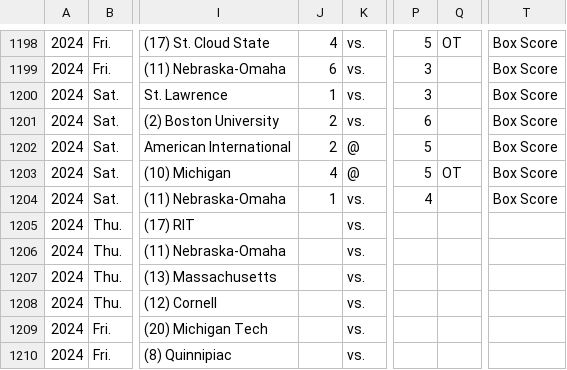
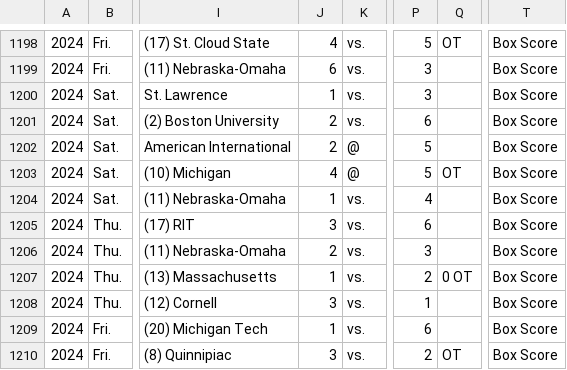
Before and after one commit to octonion/hockey, a CSV file: uscho/csv/uscho_games_2024.csv, drawn as a sheet; only a part is shown, gaps mark what is left out; the diff covers the shown part only; the diff names each change by its address in the sheet, - before the commit and + after, or states it on an @@ line.

```diff
--- a/uscho/csv/uscho_games_2024.csv
+++ b/uscho/csv/uscho_games_2024.csv
-J1205: (empty)
+J1205: 3
-P1205: (empty)
+P1205: 6
-T1205:T1210: (empty)
+T1205:T1210: Box Score
-J1206: (empty)
+J1206: 2
-P1206: (empty)
+P1206: 3
-J1207: (empty)
+J1207: 1
-P1207: (empty)
+P1207: 2
-Q1207: (empty)
+Q1207: 0 OT
-J1208: (empty)
+J1208: 3
-P1208: (empty)
+P1208: 1
-J1209: (empty)
+J1209: 1
-P1209: (empty)
+P1209: 6
-J1210: (empty)
+J1210: 3
-P1210: (empty)
+P1210: 2
-Q1210: (empty)
+Q1210: OT
```
Also changed, not shown: 32 added rows and 7 edited cells elsewhere in this file, uscho/tournament/round_p.csv, 4 other files.
